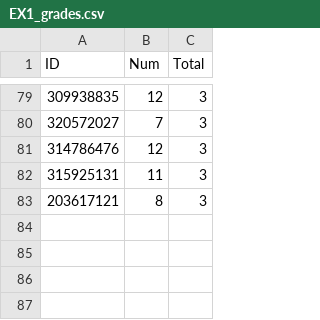
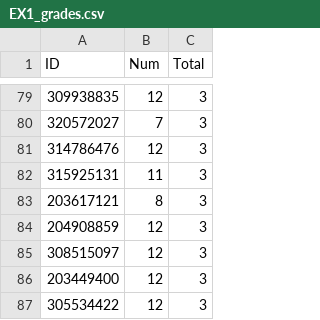
Before and after one commit to raghadzeidan/COMPILATION_TAU_FOR_STUDENTS, a CSV file: FOLDER_5_GRADES/EX1_grades.csv, drawn as a sheet; only a part is shown, gaps mark what is left out; the diff names each change by its address in the sheet, - before the commit and + after, or states it on an @@ line.

Commit message:
Update EX1_grades.csv

```diff
--- a/FOLDER_5_GRADES/EX1_grades.csv
+++ b/FOLDER_5_GRADES/EX1_grades.csv
+row 84: 204908859 | 12 | 3
+row 85: 308515097 | 12 | 3
+row 86: 203449400 | 12 | 3
+row 87: 305534422 | 12 | 3
```
